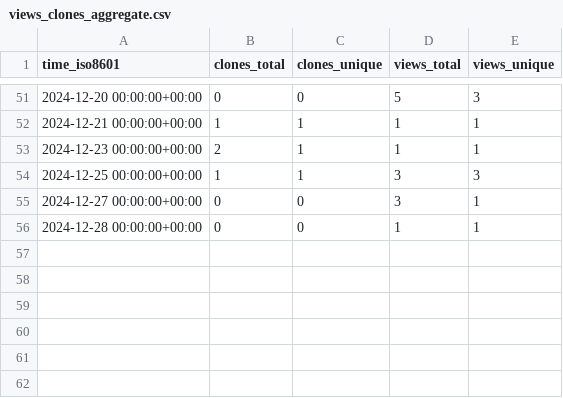
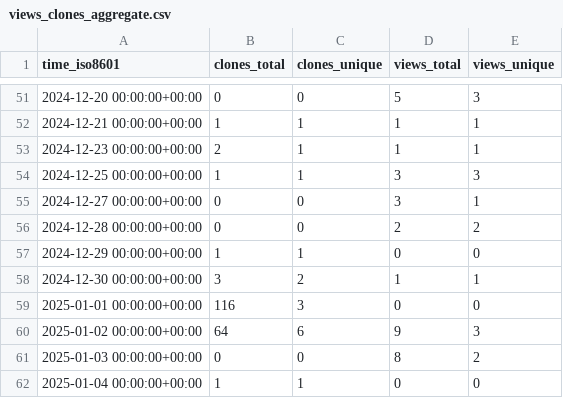
Before and after one commit to morganstanley/.github, a CSV file: morganstanley/needle/ghrs-data/views_clones_aggregate.csv, drawn as a sheet; only a part is shown, gaps mark what is left out.

```diff
--- a/morganstanley/needle/ghrs-data/views_clones_aggregate.csv
+++ b/morganstanley/needle/ghrs-data/views_clones_aggregate.csv
@@ -55,2 +55,8 @@ time_iso8601,clones_total,clones_unique,views_total,views_unique
 2024-12-27 00:00:00+00:00,0,0,3,1
-2024-12-28 00:00:00+00:00,0,0,1,1
+2024-12-28 00:00:00+00:00,0,0,2,2
+2024-12-29 00:00:00+00:00,1,1,0,0
+2024-12-30 00:00:00+00:00,3,2,1,1
+2025-01-01 00:00:00+00:00,116,3,0,0
+2025-01-02 00:00:00+00:00,64,6,9,3
+2025-01-03 00:00:00+00:00,0,0,8,2
+2025-01-04 00:00:00+00:00,1,1,0,0
```
Also changed, not shown: 1 other file.
